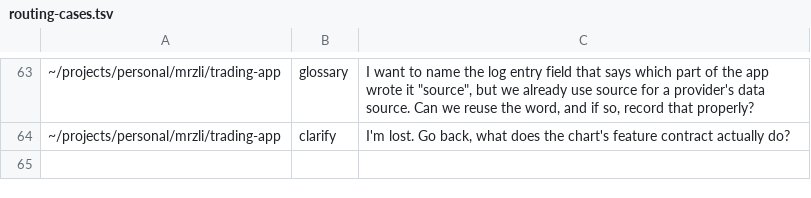
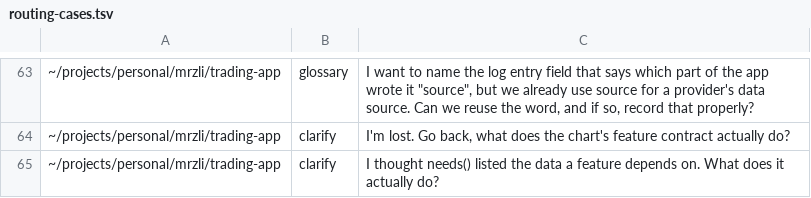
Before and after one commit to mrzli/skills, a TSV file: .scratch/skills/routing-cases.tsv, drawn as a sheet; only a part is shown, gaps mark what is left out.

```diff
--- a/.scratch/skills/routing-cases.tsv
+++ b/.scratch/skills/routing-cases.tsv
@@ -64 +64,2 @@
 ~/projects/personal/mrzli/trading-app	clarify	I'm lost. Go back, what does the chart's feature contract actually do?
+~/projects/personal/mrzli/trading-app	clarify	I thought needs() listed the data a feature depends on. What does it actually do?
```
Also changed, not shown: 2 other files.
